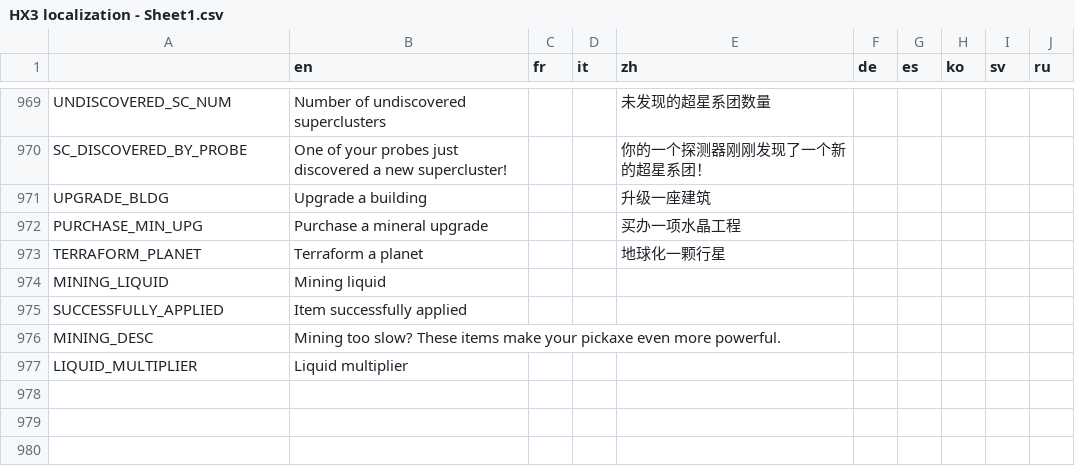
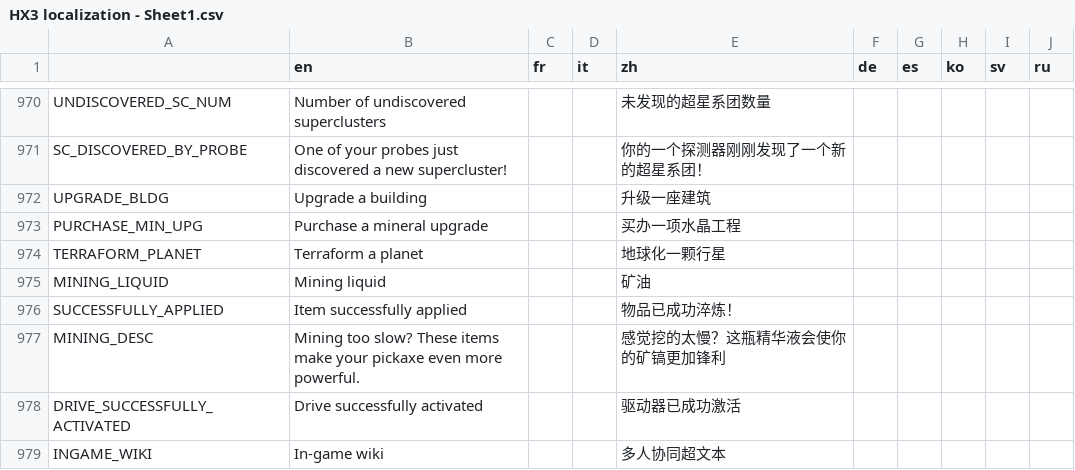
Before and after one commit to Apple0726/helixteus-3, a CSV file: Text/HX3 localization - Sheet1.csv, drawn as a sheet; only a part is shown, gaps mark what is left out; the diff covers the shown part only.

Commit message:
New art + in-game wiki

```diff
--- a/Text/HX3 localization - Sheet1.csv
+++ b/Text/HX3 localization - Sheet1.csv
@@ -973,5 +974,6 @@ PURCHASE_MIN_UPG,Purchase a mineral upgrade,,,买办一项水晶工程,,,,,
 TERRAFORM_PLANET,Terraform a planet,,,地球化一颗行星,,,,,
-MINING_LIQUID,Mining liquid,,,,,,,,
-SUCCESSFULLY_APPLIED,Item successfully applied,,,,,,,,
-MINING_DESC,Mining too slow? These items make your pickaxe even more powerful.,,,,,,,,
-LIQUID_MULTIPLIER,Liquid multiplier,,,,,,,,
+MINING_LIQUID,Mining liquid,,,矿油,,,,,
+SUCCESSFULLY_APPLIED,Item successfully applied,,,物品已成功淬炼！,,,,,
+MINING_DESC,Mining too slow? These items make your pickaxe even more powerful.,,,感觉挖的太慢？这瓶精华液会使你的矿镐更加锋利,,,,,
+DRIVE_SUCCESSFULLY_ACTIVATED,Drive successfully activated,,,驱动器已成功激活,,,,,
+INGAME_WIKI,In-game wiki,,,多人协同超文本,,,,,
```
Also changed, not shown: 7 added rows and 15 edited cells elsewhere in this file, 41 other files.
